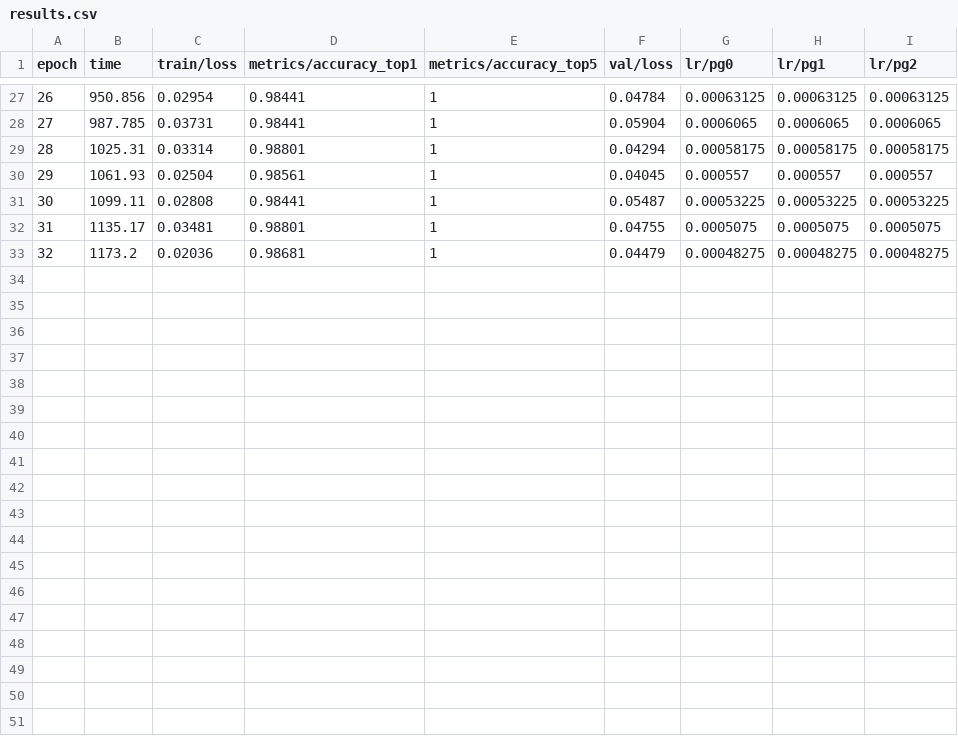
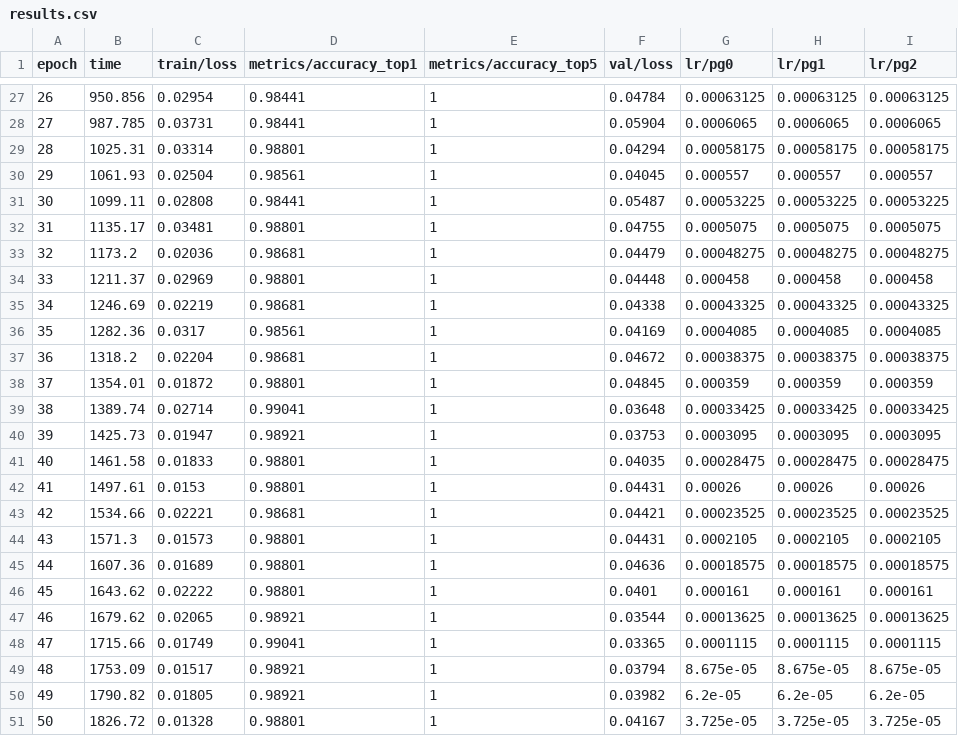
Before and after one commit to Hyllesen/cat-training-data, a CSV file: runs/classify/cat_identity_v4/results.csv, drawn as a sheet; only a part is shown, gaps mark what is left out.

```diff
--- a/runs/classify/cat_identity_v4/results.csv
+++ b/runs/classify/cat_identity_v4/results.csv
@@ -33 +33,19 @@ epoch,time,train/loss,metrics/accuracy_top1,metrics/accuracy_top5,val/loss,lr/pg
 32,1173.2,0.02036,0.98681,1,0.04479,0.00048275,0.00048275,0.00048275
+33,1211.37,0.02969,0.98801,1,0.04448,0.000458,0.000458,0.000458
+34,1246.69,0.02219,0.98681,1,0.04338,0.00043325,0.00043325,0.00043325
+35,1282.36,0.0317,0.98561,1,0.04169,0.0004085,0.0004085,0.0004085
+36,1318.2,0.02204,0.98681,1,0.04672,0.00038375,0.00038375,0.00038375
+37,1354.01,0.01872,0.98801,1,0.04845,0.000359,0.000359,0.000359
+38,1389.74,0.02714,0.99041,1,0.03648,0.00033425,0.00033425,0.00033425
+39,1425.73,0.01947,0.98921,1,0.03753,0.0003095,0.0003095,0.0003095
+40,1461.58,0.01833,0.98801,1,0.04035,0.00028475,0.00028475,0.00028475
+41,1497.61,0.0153,0.98801,1,0.04431,0.00026,0.00026,0.00026
+42,1534.66,0.02221,0.98681,1,0.04421,0.00023525,0.00023525,0.00023525
+43,1571.3,0.01573,0.98801,1,0.04431,0.0002105,0.0002105,0.0002105
+44,1607.36,0.01689,0.98801,1,0.04636,0.00018575,0.00018575,0.00018575
+45,1643.62,0.02222,0.98801,1,0.0401,0.000161,0.000161,0.000161
+46,1679.62,0.02065,0.98921,1,0.03544,0.00013625,0.00013625,0.00013625
+47,1715.66,0.01749,0.99041,1,0.03365,0.0001115,0.0001115,0.0001115
+48,1753.09,0.01517,0.98921,1,0.03794,8.675e-05,8.675e-05,8.675e-05
+49,1790.82,0.01805,0.98921,1,0.03982,6.2e-05,6.2e-05,6.2e-05
+50,1826.72,0.01328,0.98801,1,0.04167,3.725e-05,3.725e-05,3.725e-05
```
Also changed, not shown: 16 other files.
